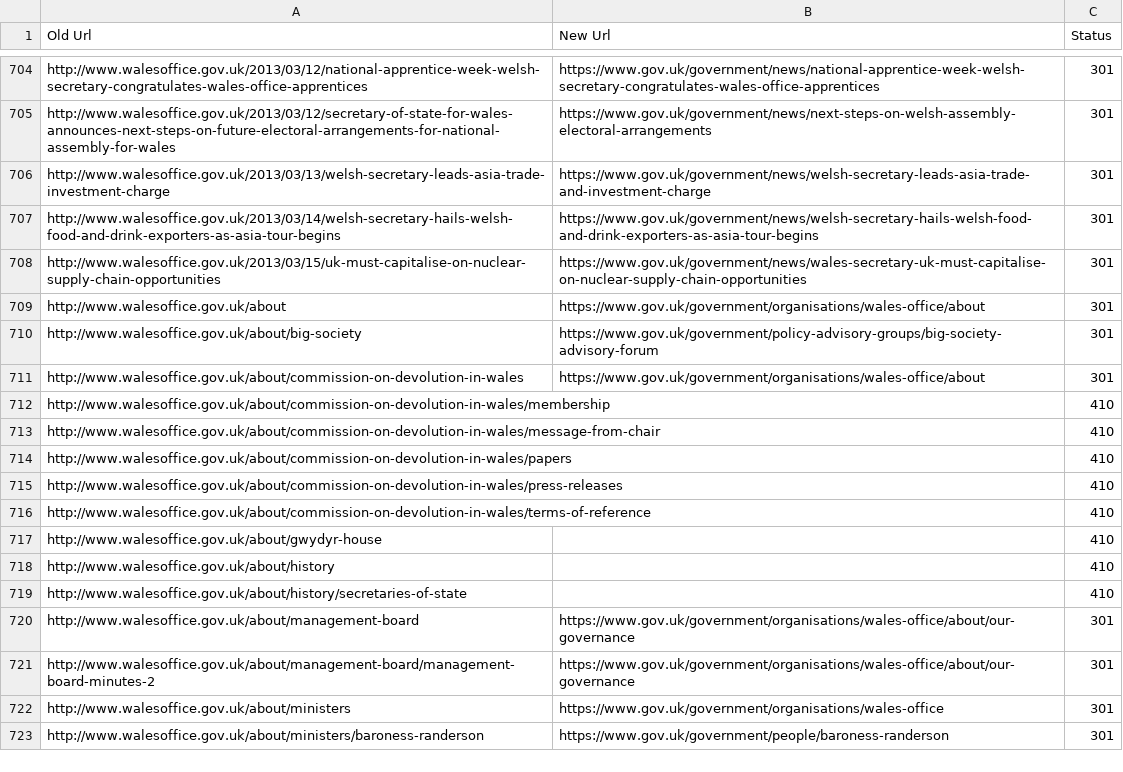
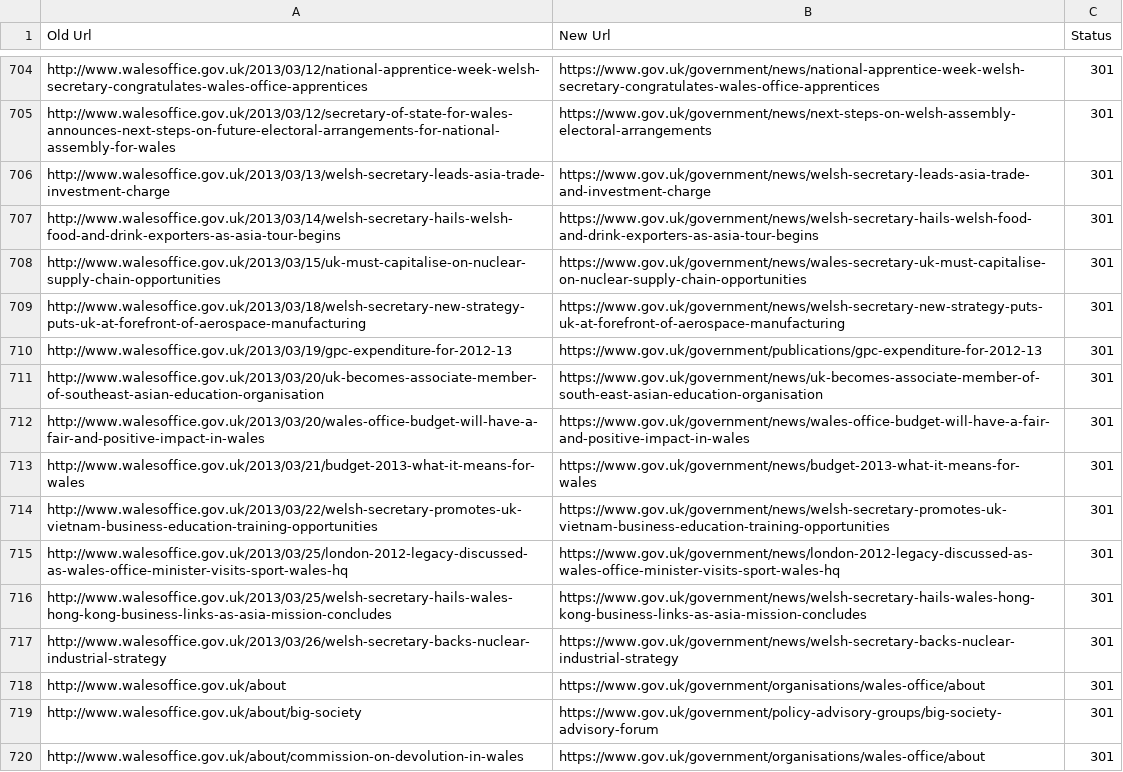
Before and after one commit to alphagov/transition-config, a CSV file: data/mappings/walesoffice.csv, drawn as a sheet; only a part is shown, gaps mark what is left out; the shorter side is filled out with more unchanged rows; the diff names each change by its address in the sheet, - before the commit and + after, or states it on an @@ line.

Commit message:
Refreshed the mappings for wales office (en)

```diff
--- a/data/mappings/walesoffice.csv
+++ b/data/mappings/walesoffice.csv
+row 709: http://www.walesoffice.gov.uk/2013/03/18/welsh-secretary-new-strategy-puts-uk-at-forefront-of-aerospace-manufacturing | https://www.gov.uk/government/news/welsh-secretary-new-strategy-puts-uk-at-forefront-of-aerospace-manufacturing | 301
+row 710: http://www.walesoffice.gov.uk/2013/03/19/gpc-expenditure-for-2012-13 | https://www.gov.uk/government/publications/gpc-expenditure-for-2012-13 | 301
+row 711: http://www.walesoffice.gov.uk/2013/03/20/uk-becomes-associate-member-of-southeast-asian-education-organisation | https://www.gov.uk/government/news/uk-becomes-associate-member-of-south-east-asian-education-organisation | 301
+row 712: http://www.walesoffice.gov.uk/2013/03/20/wales-office-budget-will-have-a-fair-and-positive-impact-in-wales | https://www.gov.uk/government/news/wales-office-budget-will-have-a-fair-and-positive-impact-in-wales | 301
+row 713: http://www.walesoffice.gov.uk/2013/03/21/budget-2013-what-it-means-for-wales | https://www.gov.uk/government/news/budget-2013-what-it-means-for-wales | 301
+row 714: http://www.walesoffice.gov.uk/2013/03/22/welsh-secretary-promotes-uk-vietnam-business-education-training-opportunities | https://www.gov.uk/government/news/welsh-secretary-promotes-uk-vietnam-business-education-training-opportunities | 301
+row 715: http://www.walesoffice.gov.uk/2013/03/25/london-2012-legacy-discussed-as-wales-office-minister-visits-sport-wales-hq | https://www.gov.uk/government/news/london-2012-legacy-discussed-as-wales-office-minister-visits-sport-wales-hq | 301
+row 716: http://www.walesoffice.gov.uk/2013/03/25/welsh-secretary-hails-wales-hong-kong-business-links-as-asia-mission-concludes | https://www.gov.uk/government/news/welsh-secretary-hails-wales-hong-kong-business-links-as-asia-mission-concludes | 301
+row 717: http://www.walesoffice.gov.uk/2013/03/26/welsh-secretary-backs-nuclear-industrial-strategy | https://www.gov.uk/government/news/welsh-secretary-backs-nuclear-industrial-strategy | 301
```
